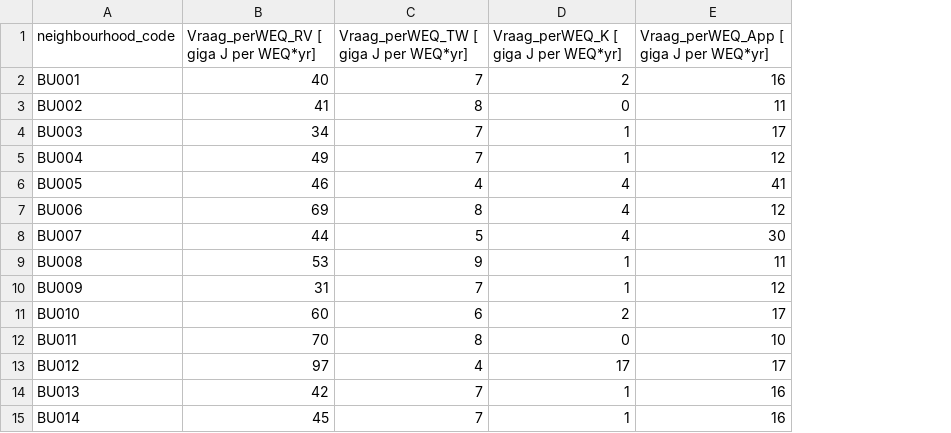
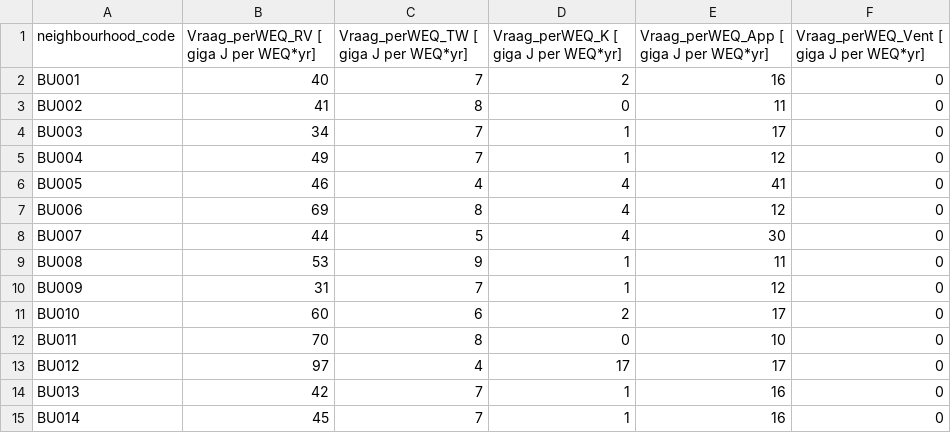
Before and after one commit to quintel/etm-warmtemodule, a CSV file: input_data/sample/neighbourhood_heat_demand.csv, drawn as a sheet; the diff names each change by its address in the sheet, - before the commit and + after, or states it on an @@ line.

```diff
--- a/input_data/sample/neighbourhood_heat_demand.csv
+++ b/input_data/sample/neighbourhood_heat_demand.csv
+column F, rows 1-15: Vraag_perWEQ_Vent [ giga J per WEQ*yr] | 0 | 0 | 0 | 0 | 0 | 0 | 0 | 0 | 0 | 0 | 0 | 0 | 0 | 0
```
Also changed, not shown: input_data/sample/neighbourhood_properties.csv, 1 other file.
